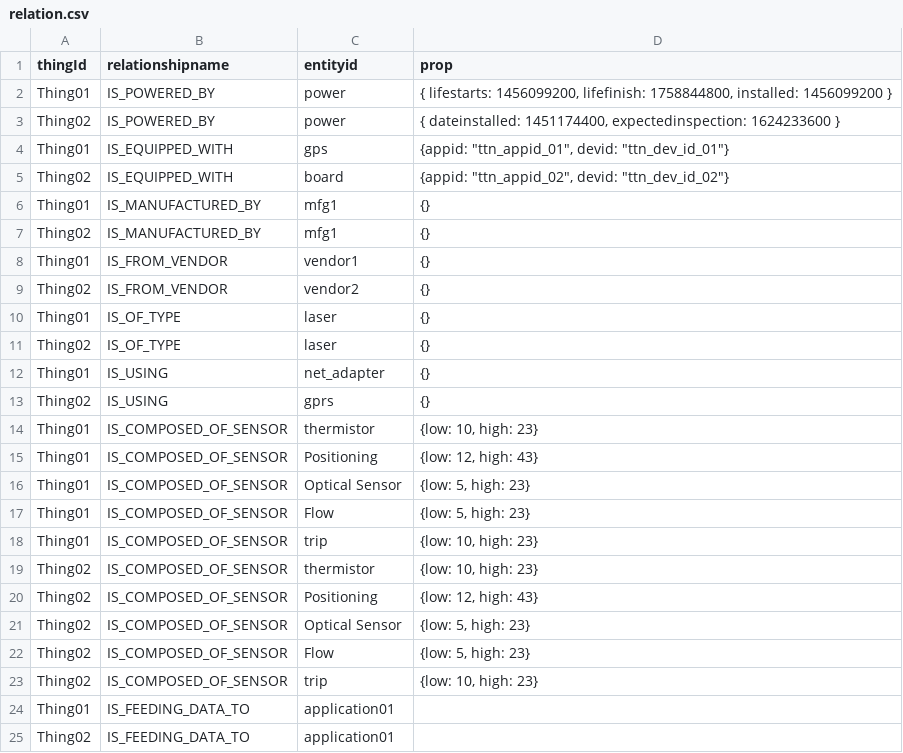
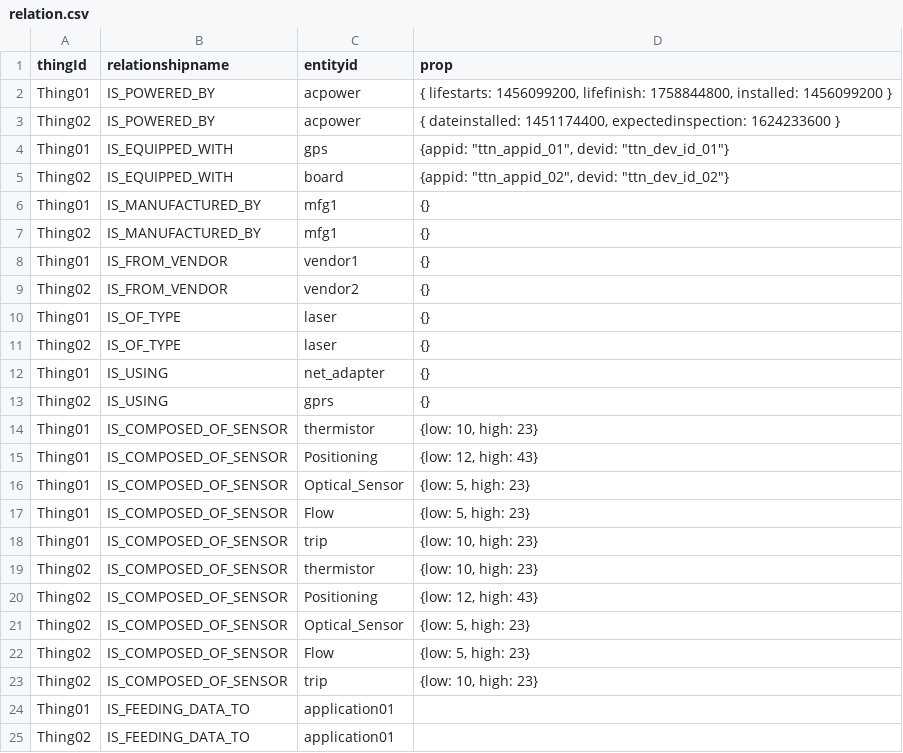
Before and after one commit to vprawin/GraphDB-Neo4j-IOT_Telemetry, a CSV file: relation.csv, drawn as a sheet; only a part is shown.

```diff
--- a/relation.csv
+++ b/relation.csv
@@ -1,4 +1,4 @@
 thingId,relationshipname,entityid,prop
-Thing01,IS_POWERED_BY,power,"{ lifestarts: 1456099200, lifefinish: 1758844800, installed: 1456099200 }"
-Thing02,IS_POWERED_BY,power,"{ dateinstalled: 1451174400, expectedinspection: 1624233600 }"
+Thing01,IS_POWERED_BY,acpower,"{ lifestarts: 1456099200, lifefinish: 1758844800, installed: 1456099200 }"
+Thing02,IS_POWERED_BY,acpower,"{ dateinstalled: 1451174400, expectedinspection: 1624233600 }"
 Thing01,IS_EQUIPPED_WITH,gps,"{appid: ""ttn_appid_01"", devid: ""ttn_dev_id_01""}"
@@ -15,3 +15,3 @@ Thing01,IS_COMPOSED_OF_SENSOR,thermistor,"{low: 10, high: 23}"
 Thing01,IS_COMPOSED_OF_SENSOR,Positioning,"{low: 12, high: 43}"
-Thing01,IS_COMPOSED_OF_SENSOR,Optical Sensor,"{low: 5, high: 23}"
+Thing01,IS_COMPOSED_OF_SENSOR,Optical_Sensor,"{low: 5, high: 23}"
 Thing01,IS_COMPOSED_OF_SENSOR,Flow,"{low: 5, high: 23}"
@@ -20,3 +20,3 @@ Thing02,IS_COMPOSED_OF_SENSOR,thermistor,"{low: 10, high: 23}"
 Thing02,IS_COMPOSED_OF_SENSOR,Positioning,"{low: 12, high: 43}"
-Thing02,IS_COMPOSED_OF_SENSOR,Optical Sensor,"{low: 5, high: 23}"
+Thing02,IS_COMPOSED_OF_SENSOR,Optical_Sensor,"{low: 5, high: 23}"
 Thing02,IS_COMPOSED_OF_SENSOR,Flow,"{low: 5, high: 23}"
```
Also changed, not shown: entities.csv, 3 other files.
